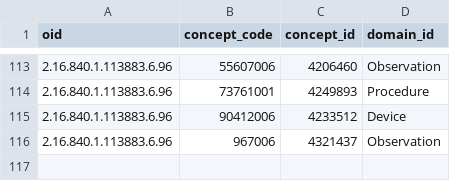
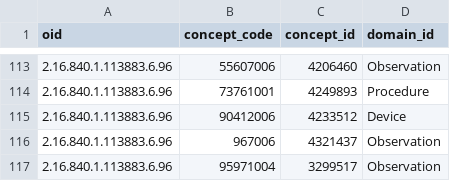
Before and after one commit to cladteam/CCDA-tools, a CSV file: map_to_standard.csv, drawn as a sheet; only a part is shown, gaps mark what is left out; the diff names each change by its address in the sheet, - before the commit and + after, or states it on an @@ line.

Commit message:
added SNOMED 95971004, an observation for urea nitrogen used in the C-CDA..modified file to show domain routing. The unmodified file has SNOMED 30313682 as a measurement.

```diff
--- a/map_to_standard.csv
+++ b/map_to_standard.csv
+row 117: 2.16.840.1.113883.6.96 | 95971004 | 3299517 | Observation
```
